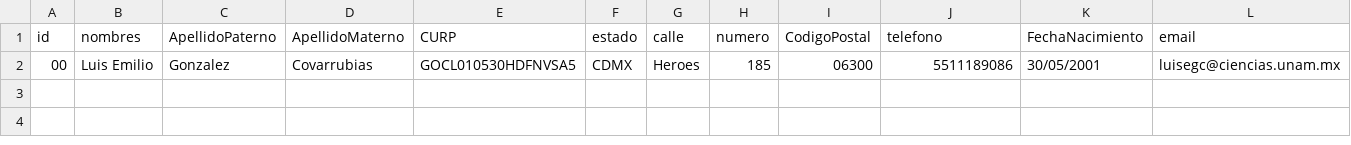
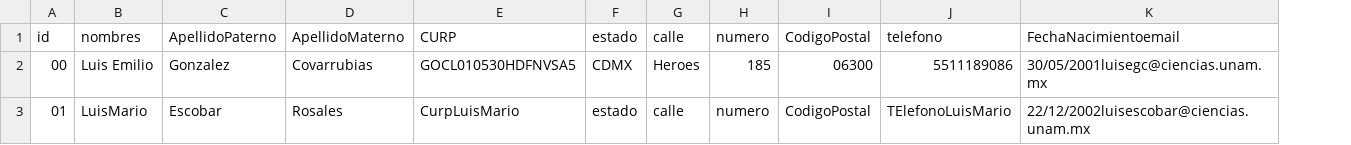
Before and after one commit to Luisegc4/Practica02.Tinga, a CSV file: SRC/Personas.csv, drawn as a sheet; removed rows and columns are numbered as before the commit, all else as after; the diff names each change by its address in the sheet, - before the commit and + after, or states it on an @@ line.

```diff
--- a/SRC/Personas.csv
+++ b/SRC/Personas.csv
-column K, rows 1-2: FechaNacimiento | 30/05/2001
-column L, rows 1-2: email | luisegc@ciencias.unam.mx
+column K, rows 1-2: FechaNacimientoemail | 30/05/2001luisegc@ciencias.unam.mx
+row 3: 01 | LuisMario | Escobar | Rosales | CurpLuisMario | estado | calle | numero | CodigoPostal | TElefonoLuisMario | 22/12/2002luisescobar@ciencias.unam.mx
```
Also changed, not shown: 8 other files.
